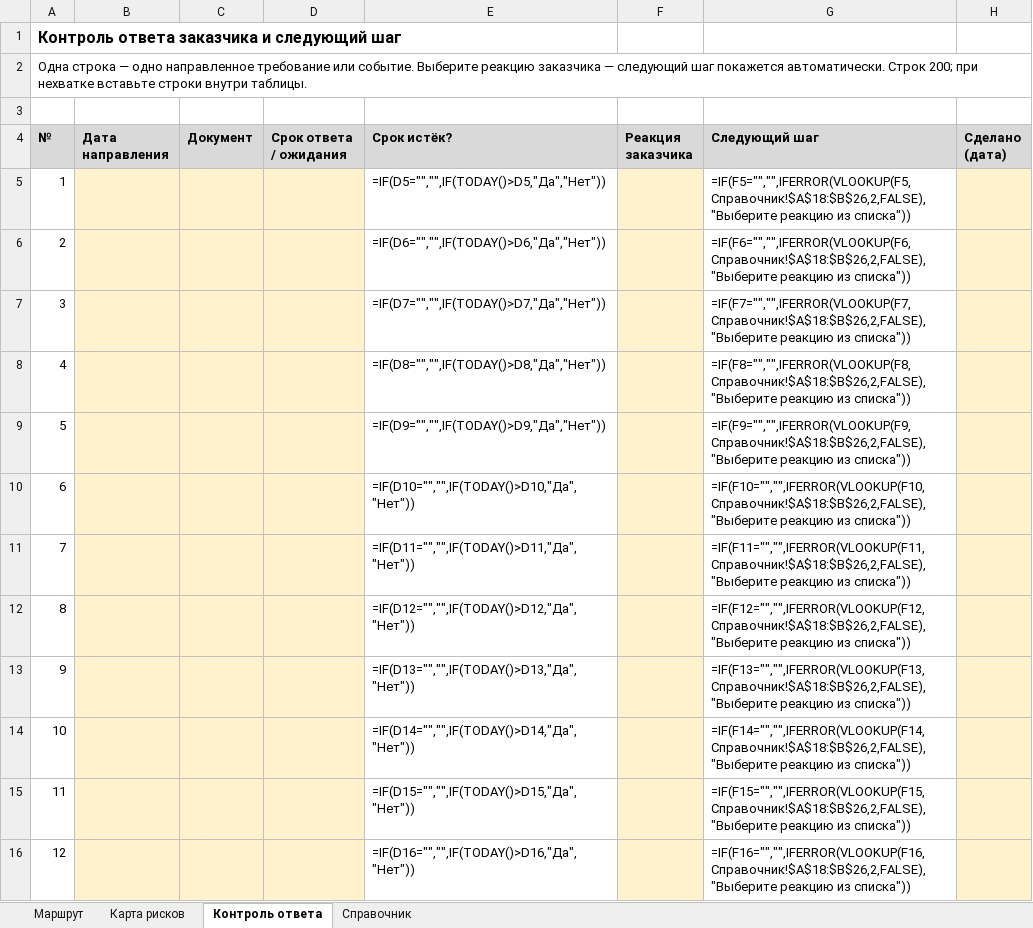
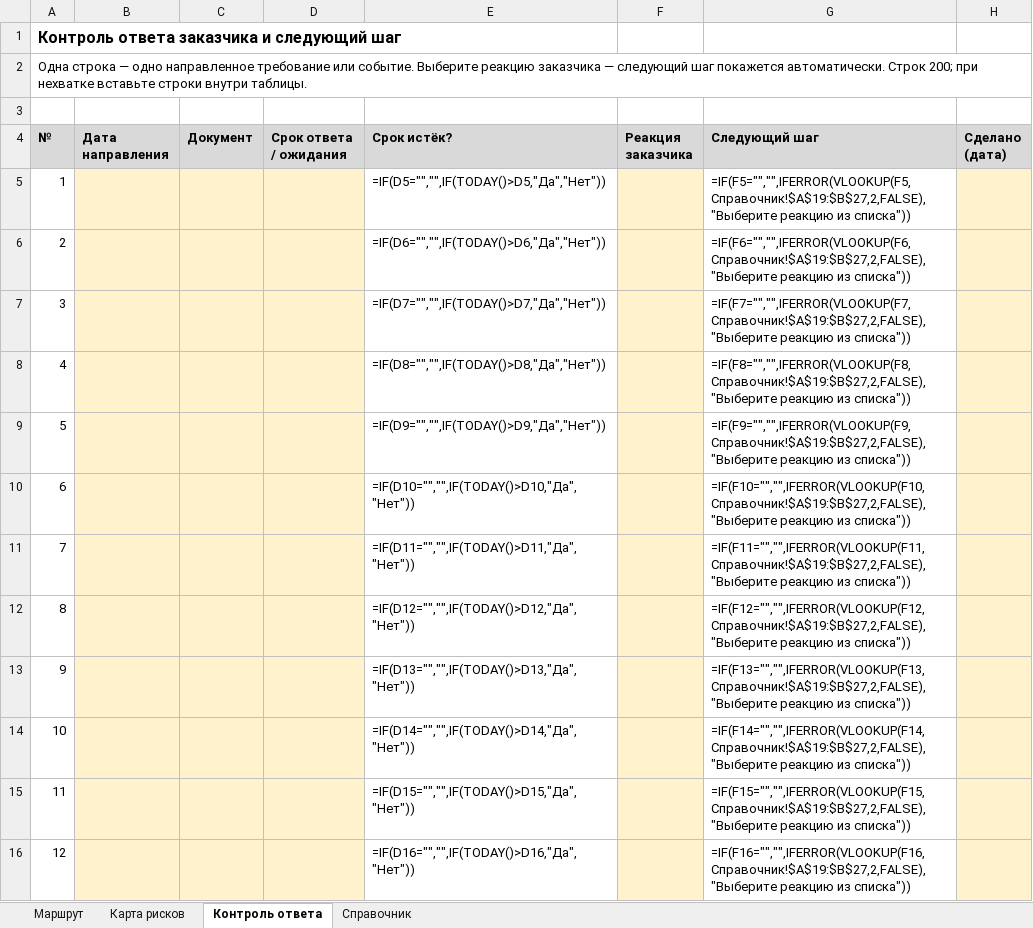
Before and after one commit to pmgpt12-arch/marzhavbetone.ru, an Excel workbook: tools/candidates/s1-oplata-za-raboty/02-pervichnaya-proverka-i-kontrol.xlsx, sheet Контроль ответа, drawn as a sheet; only a part is shown; values as stored, in another font and other column widths than the file's, no borders; formulas without a stored value are shown as written; the diff covers the shown part only; the diff names each change by its address in the sheet, - before the commit and + after, or states it on an @@ line.

```diff
--- a/tools/candidates/s1-oplata-za-raboty/02-pervichnaya-proverka-i-kontrol.xlsx (sheet Контроль ответа)
+++ b/tools/candidates/s1-oplata-za-raboty/02-pervichnaya-proverka-i-kontrol.xlsx (sheet Контроль ответа)
-G5 (Следующий шаг): =IF(F5="","",IFERROR(VLOOKUP(F5,Справочник!$A$18:$B$26,2,FALSE),"Выберите реакцию из…
+G5 (Следующий шаг): =IF(F5="","",IFERROR(VLOOKUP(F5,Справочник!$A$19:$B$27,2,FALSE),"Выберите реакцию из…
-G6 (Следующий шаг): =IF(F6="","",IFERROR(VLOOKUP(F6,Справочник!$A$18:$B$26,2,FALSE),"Выберите реакцию из…
+G6 (Следующий шаг): =IF(F6="","",IFERROR(VLOOKUP(F6,Справочник!$A$19:$B$27,2,FALSE),"Выберите реакцию из…
-G7 (Следующий шаг): =IF(F7="","",IFERROR(VLOOKUP(F7,Справочник!$A$18:$B$26,2,FALSE),"Выберите реакцию из…
+G7 (Следующий шаг): =IF(F7="","",IFERROR(VLOOKUP(F7,Справочник!$A$19:$B$27,2,FALSE),"Выберите реакцию из…
-G8 (Следующий шаг): =IF(F8="","",IFERROR(VLOOKUP(F8,Справочник!$A$18:$B$26,2,FALSE),"Выберите реакцию из…
+G8 (Следующий шаг): =IF(F8="","",IFERROR(VLOOKUP(F8,Справочник!$A$19:$B$27,2,FALSE),"Выберите реакцию из…
-G9 (Следующий шаг): =IF(F9="","",IFERROR(VLOOKUP(F9,Справочник!$A$18:$B$26,2,FALSE),"Выберите реакцию из…
+G9 (Следующий шаг): =IF(F9="","",IFERROR(VLOOKUP(F9,Справочник!$A$19:$B$27,2,FALSE),"Выберите реакцию из…
-G10 (Следующий шаг): =IF(F10="","",IFERROR(VLOOKUP(F10,Справочник!$A$18:$B$26,2,FALSE),"Выберите реакцию из…
+G10 (Следующий шаг): =IF(F10="","",IFERROR(VLOOKUP(F10,Справочник!$A$19:$B$27,2,FALSE),"Выберите реакцию из…
-G11 (Следующий шаг): =IF(F11="","",IFERROR(VLOOKUP(F11,Справочник!$A$18:$B$26,2,FALSE),"Выберите реакцию из…
+G11 (Следующий шаг): =IF(F11="","",IFERROR(VLOOKUP(F11,Справочник!$A$19:$B$27,2,FALSE),"Выберите реакцию из…
-G12 (Следующий шаг): =IF(F12="","",IFERROR(VLOOKUP(F12,Справочник!$A$18:$B$26,2,FALSE),"Выберите реакцию из…
+G12 (Следующий шаг): =IF(F12="","",IFERROR(VLOOKUP(F12,Справочник!$A$19:$B$27,2,FALSE),"Выберите реакцию из…
-G13 (Следующий шаг): =IF(F13="","",IFERROR(VLOOKUP(F13,Справочник!$A$18:$B$26,2,FALSE),"Выберите реакцию из…
+G13 (Следующий шаг): =IF(F13="","",IFERROR(VLOOKUP(F13,Справочник!$A$19:$B$27,2,FALSE),"Выберите реакцию из…
-G14 (Следующий шаг): =IF(F14="","",IFERROR(VLOOKUP(F14,Справочник!$A$18:$B$26,2,FALSE),"Выберите реакцию из…
+G14 (Следующий шаг): =IF(F14="","",IFERROR(VLOOKUP(F14,Справочник!$A$19:$B$27,2,FALSE),"Выберите реакцию из…
-G15 (Следующий шаг): =IF(F15="","",IFERROR(VLOOKUP(F15,Справочник!$A$18:$B$26,2,FALSE),"Выберите реакцию из…
+G15 (Следующий шаг): =IF(F15="","",IFERROR(VLOOKUP(F15,Справочник!$A$19:$B$27,2,FALSE),"Выберите реакцию из…
-G16 (Следующий шаг): =IF(F16="","",IFERROR(VLOOKUP(F16,Справочник!$A$18:$B$26,2,FALSE),"Выберите реакцию из…
+G16 (Следующий шаг): =IF(F16="","",IFERROR(VLOOKUP(F16,Справочник!$A$19:$B$27,2,FALSE),"Выберите реакцию из…
```
Also changed, not shown: 188 edited cells elsewhere in this sheet, sheet Справочник, sheet Маршрут, 18 other files.
